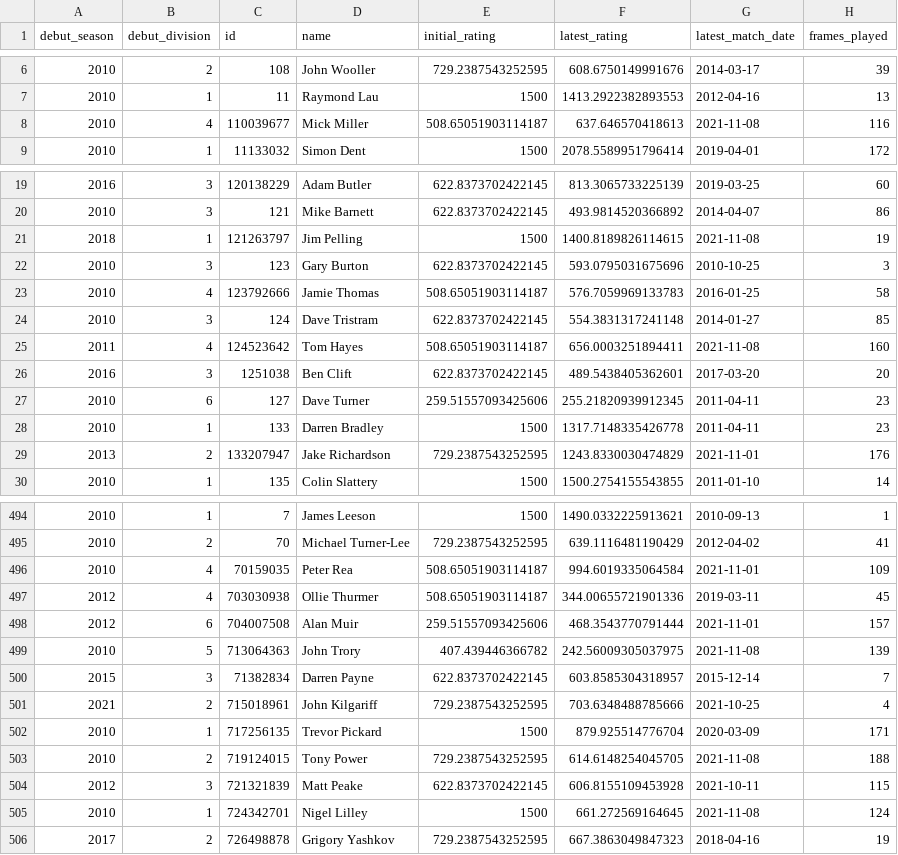
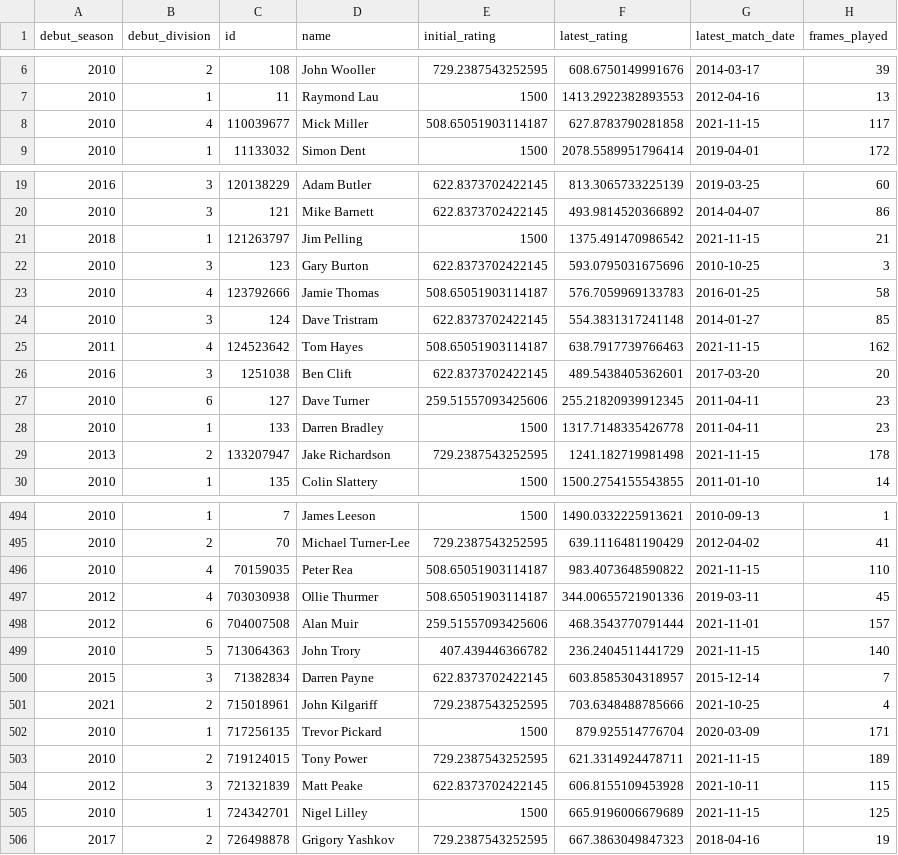
Before and after one commit to sheepworrier/bhdbsl, a CSV file: Player-ratings-output.csv, drawn as a sheet; only a part is shown, gaps mark what is left out; the diff covers the shown part only.

```diff
--- a/Player-ratings-output.csv
+++ b/Player-ratings-output.csv
@@ -7,3 +7,3 @@ debut_season,debut_division,id,name,initial_rating,latest_rating,latest_match_da
 2010,1,11,Raymond Lau,1500,1413.2922382893553,2012-04-16,13
-2010,4,110039677,Mick Miller,508.65051903114187,637.646570418613,2021-11-08,116
+2010,4,110039677,Mick Miller,508.65051903114187,627.8783790281858,2021-11-15,117
 2010,1,11133032,Simon Dent,1500,2078.5589951796414,2019-04-01,172
@@ -20,3 +20,3 @@ debut_season,debut_division,id,name,initial_rating,latest_rating,latest_match_da
 2010,3,121,Mike Barnett,622.8373702422145,493.9814520366892,2014-04-07,86
-2018,1,121263797,Jim Pelling,1500,1400.8189826114615,2021-11-08,19
+2018,1,121263797,Jim Pelling,1500,1375.491470986542,2021-11-15,21
 2010,3,123,Gary Burton,622.8373702422145,593.0795031675696,2010-10-25,3
@@ -24,3 +24,3 @@ debut_season,debut_division,id,name,initial_rating,latest_rating,latest_match_da
 2010,3,124,Dave Tristram,622.8373702422145,554.3831317241148,2014-01-27,85
-2011,4,124523642,Tom Hayes,508.65051903114187,656.0003251894411,2021-11-08,160
+2011,4,124523642,Tom Hayes,508.65051903114187,638.7917739766463,2021-11-15,162
 2016,3,1251038,Ben Clift,622.8373702422145,489.5438405362601,2017-03-20,20
@@ -28,3 +28,3 @@ debut_season,debut_division,id,name,initial_rating,latest_rating,latest_match_da
 2010,1,133,Darren Bradley,1500,1317.7148335426778,2011-04-11,23
-2013,2,133207947,Jake Richardson,729.2387543252595,1243.8330030474829,2021-11-01,176
+2013,2,133207947,Jake Richardson,729.2387543252595,1241.182719981498,2021-11-15,178
 2010,1,135,Colin Slattery,1500,1500.2754155543855,2011-01-10,14
@@ -495,6 +495,6 @@ debut_season,debut_division,id,name,initial_rating,latest_rating,latest_match_da
 2010,2,70,Michael Turner-Lee,729.2387543252595,639.1116481190429,2012-04-02,41
-2010,4,70159035,Peter Rea,508.65051903114187,994.6019335064584,2021-11-01,109
+2010,4,70159035,Peter Rea,508.65051903114187,983.4073648590822,2021-11-15,110
 2012,4,703030938,Ollie Thurmer,508.65051903114187,344.00655721901336,2019-03-11,45
 2012,6,704007508,Alan Muir,259.51557093425606,468.3543770791444,2021-11-01,157
-2010,5,713064363,John Trory,407.439446366782,242.56009305037975,2021-11-08,139
+2010,5,713064363,John Trory,407.439446366782,236.2404511441729,2021-11-15,140
 2015,3,71382834,Darren Payne,622.8373702422145,603.8585304318957,2015-12-14,7
@@ -502,5 +502,5 @@ debut_season,debut_division,id,name,initial_rating,latest_rating,latest_match_da
 2010,1,717256135,Trevor Pickard,1500,879.925514776704,2020-03-09,171
-2010,2,719124015,Tony Power,729.2387543252595,614.6148254045705,2021-11-08,188
+2010,2,719124015,Tony Power,729.2387543252595,621.3314924478711,2021-11-15,189
 2012,3,721321839,Matt Peake,622.8373702422145,606.8155109453928,2021-10-11,115
-2010,1,724342701,Nigel Lilley,1500,661.272569164645,2021-11-08,124
+2010,1,724342701,Nigel Lilley,1500,665.9196006679689,2021-11-15,125
 2017,2,726498878,Grigory Yashkov,729.2387543252595,667.3863049847323,2018-04-16,19
```
Also changed, not shown: 129 edited cells elsewhere in this file, 1 other file.
